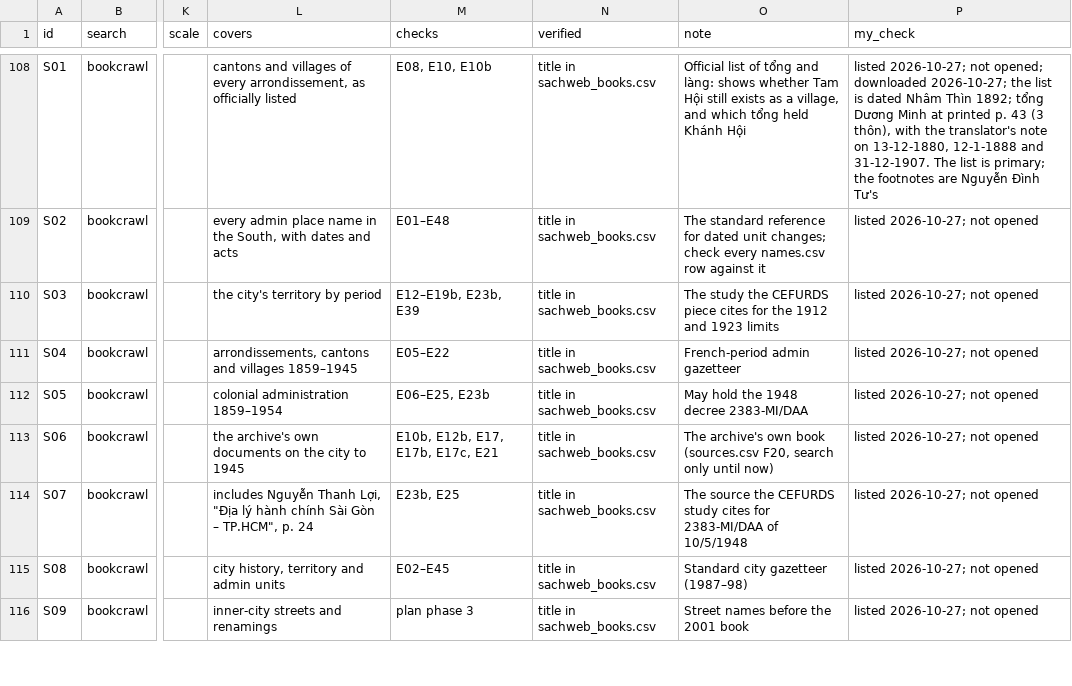
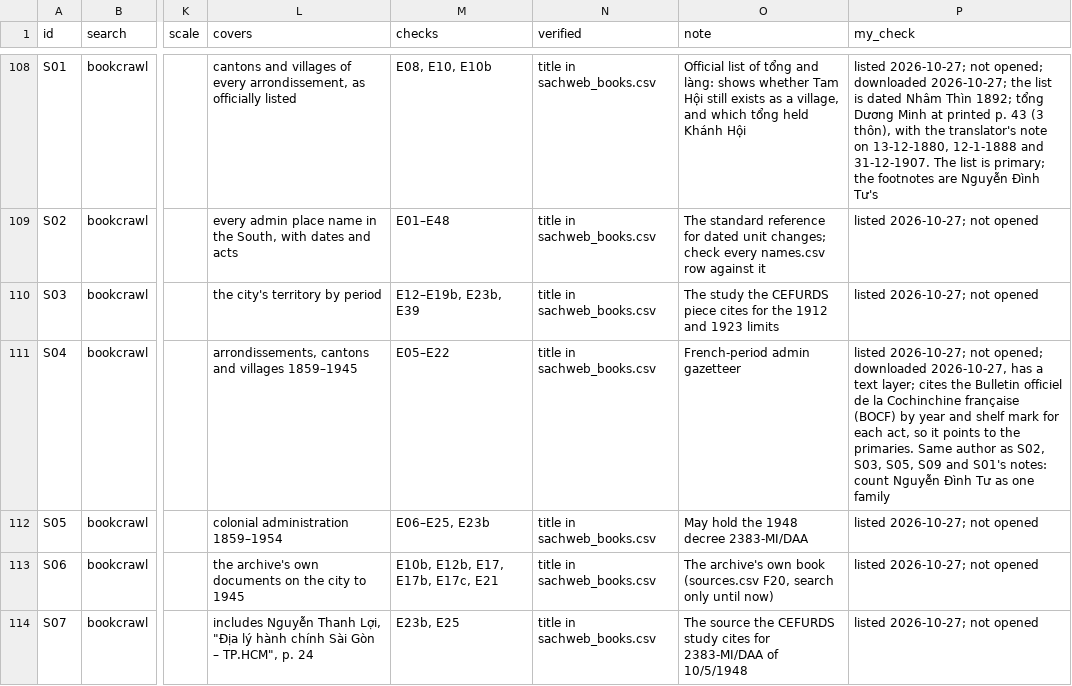
Before and after one commit to lqtue/vietnam-map-archive, a CSV file: work/research/admin-saigon/sources.csv, drawn as a sheet; only a part is shown, gaps mark what is left out; the shorter side is filled out with more unchanged rows; the diff names each change by its address in the sheet, - before the commit and + after, or states it on an @@ line.

```diff
--- a/work/research/admin-saigon/sources.csv
+++ b/work/research/admin-saigon/sources.csv
-P111 (my_check): …2026-10-27; not opened
+P111 (my_check): …2026-10-27; not opened; downloaded 2026-10-27, has a text layer; cites the Bulletin officiel de la Cochinchine française (BOCF) by year and shelf mark for each act, so it points to the primaries. Same author as S02, S03, S05, S09 and S01's notes: count Nguyễn Đình Tư as one family
```
Also changed, not shown: work/research/admin-saigon/names.csv.
